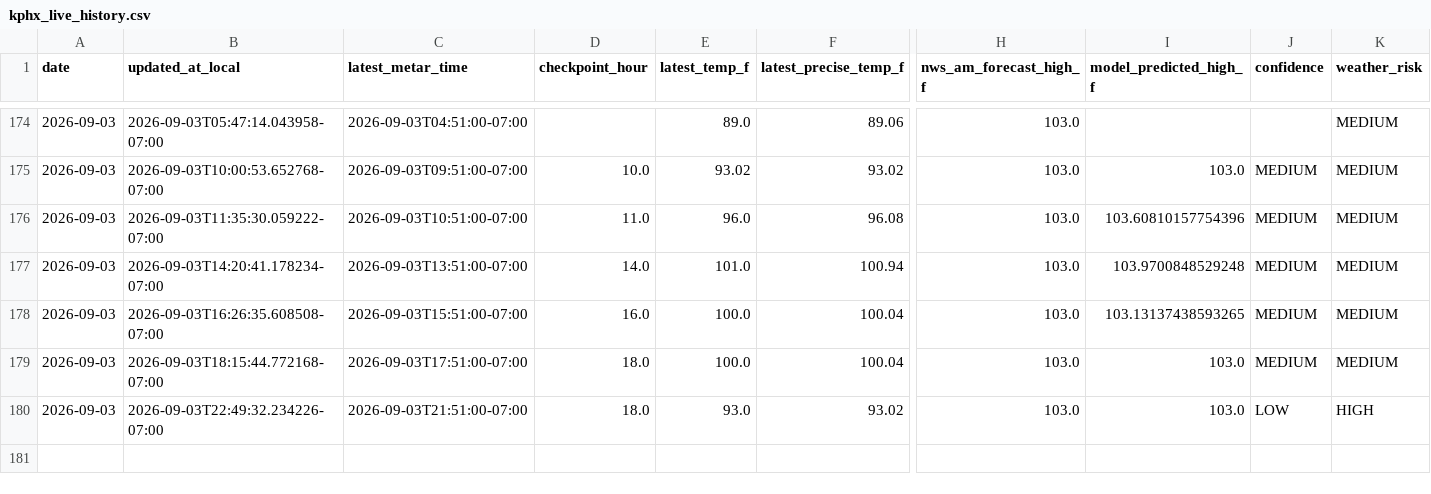
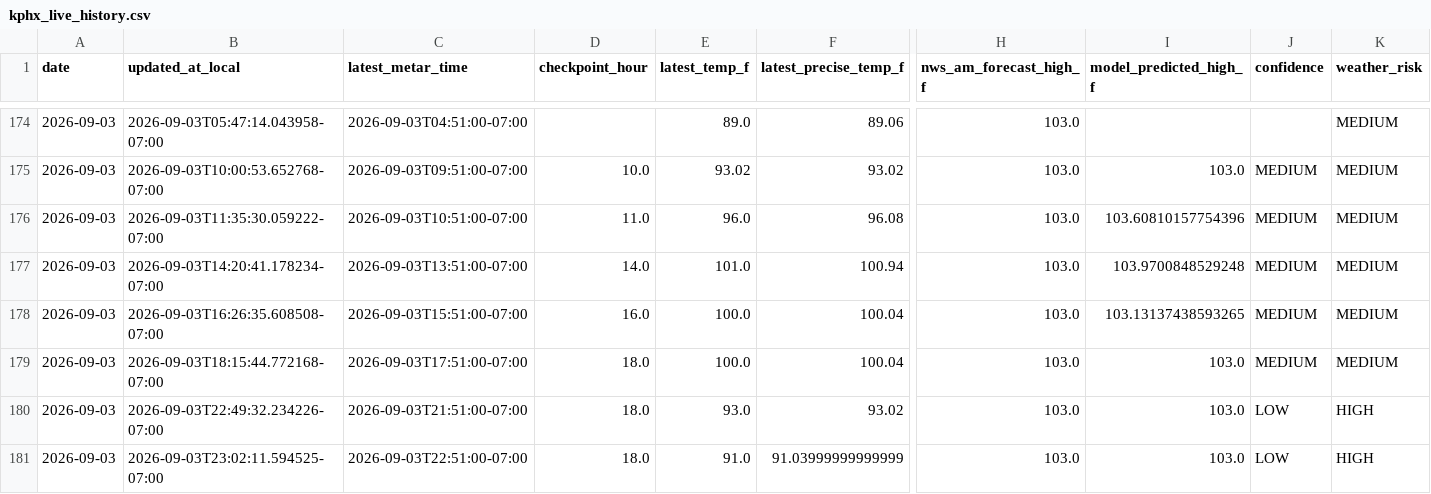
Before and after one commit to capecodbeachgirl/kphx-live-model, a CSV file: data/live/kphx_live_history.csv, drawn as a sheet; only a part is shown, gaps mark what is left out; rows hold the shown columns only; the diff names each change by its address in the sheet, - before the commit and + after, or states it on an @@ line.

```diff
--- a/data/live/kphx_live_history.csv
+++ b/data/live/kphx_live_history.csv
+row 181: 2026-09-03 | 2026-09-03T23:02:11.594525-07:00 | 2026-09-03T22:51:00-07:00 | 18.0 | 91.0 | 91.03999999999999 | 103.0 | 103.0 | LOW | HIGH
```
Also changed, not shown: data/live/KPHX_MODEL_history.csv, 2 other files.
